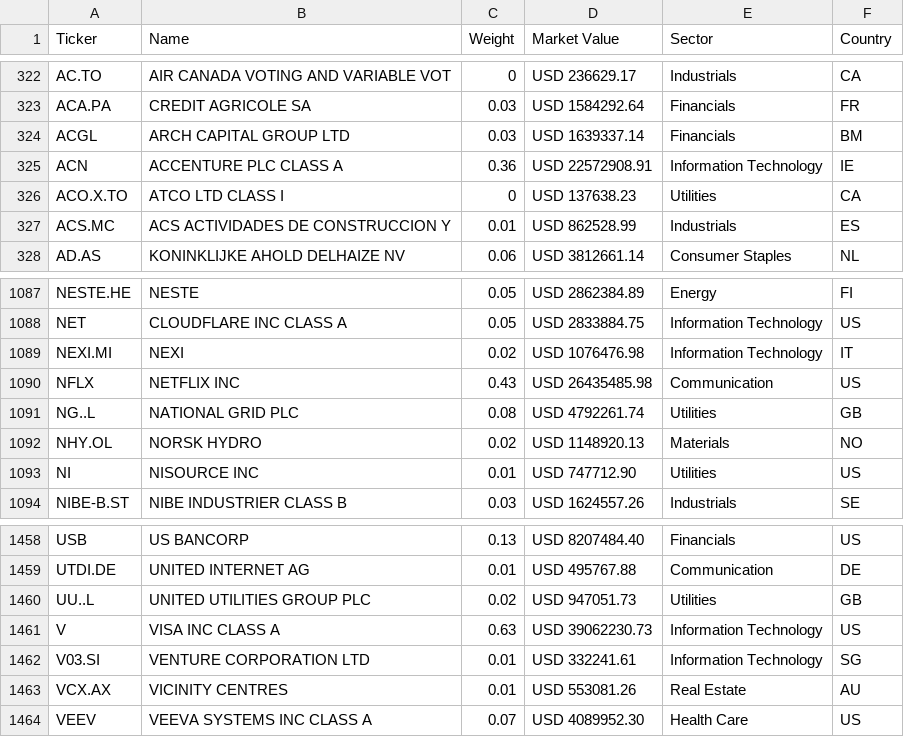
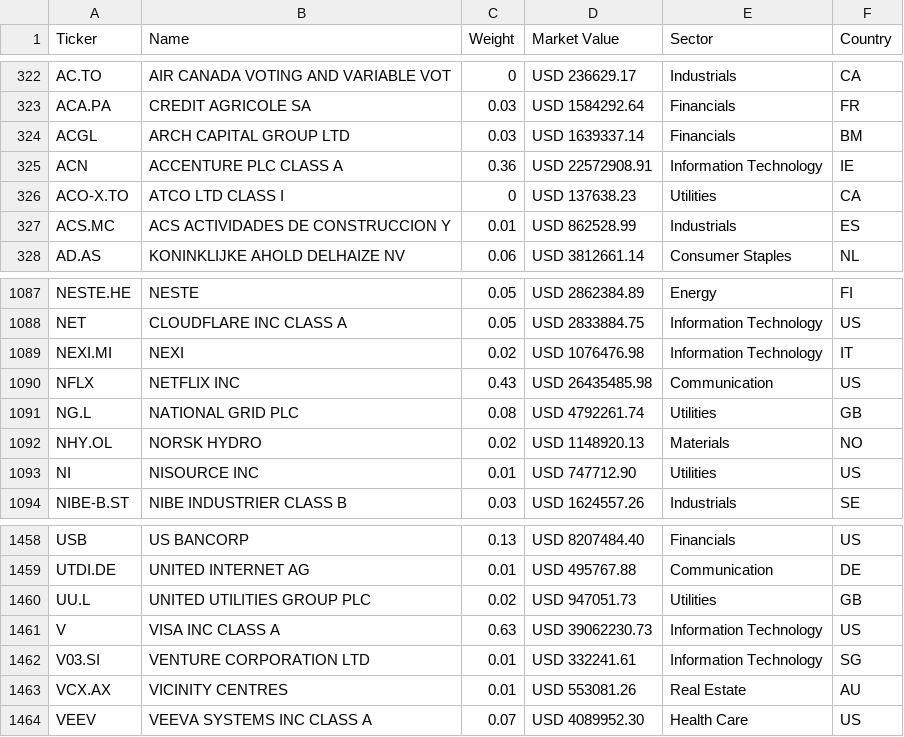
Before and after one commit to opentaps/open-climate-investing, a CSV file: data/msci_constituent_details.csv, drawn as a sheet; only a part is shown, gaps mark what is left out; the diff covers the shown part only.

Commit message:
fix a few more tickers

```diff
--- a/data/msci_constituent_details.csv
+++ b/data/msci_constituent_details.csv
@@ -325,3 +325,3 @@ ACGL,ARCH CAPITAL GROUP LTD,0.03,USD 1639337.14,Financials,BM
 ACN,ACCENTURE PLC CLASS A,0.36,USD 22572908.91,Information Technology,IE
-ACO.X.TO,ATCO LTD CLASS I,0,USD 137638.23,Utilities,CA
+ACO-X.TO,ATCO LTD CLASS I,0,USD 137638.23,Utilities,CA
 ACS.MC,ACS ACTIVIDADES DE CONSTRUCCION Y,0.01,USD 862528.99,Industrials,ES
@@ -1090,3 +1090,3 @@ NEXI.MI,NEXI,0.02,USD 1076476.98,Information Technology,IT
 NFLX,NETFLIX INC,0.43,USD 26435485.98,Communication,US
-NG..L,NATIONAL GRID PLC,0.08,USD 4792261.74,Utilities,GB
+NG.L,NATIONAL GRID PLC,0.08,USD 4792261.74,Utilities,GB
 NHY.OL,NORSK HYDRO,0.02,USD 1148920.13,Materials,NO
@@ -1459,3 +1459,3 @@ USB,US BANCORP,0.13,USD 8207484.40,Financials,US
 UTDI.DE,UNITED INTERNET AG,0.01,USD 495767.88,Communication,DE
-UU..L,UNITED UTILITIES GROUP PLC,0.02,USD 947051.73,Utilities,GB
+UU.L,UNITED UTILITIES GROUP PLC,0.02,USD 947051.73,Utilities,GB
 V,VISA INC CLASS A,0.63,USD 39062230.73,Information Technology,US
```
Also changed, not shown: 6 edited cells elsewhere in this file.
